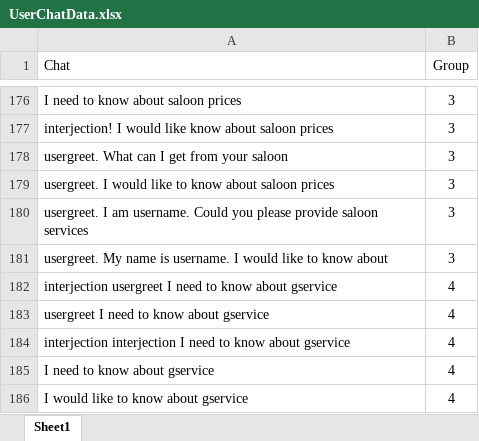
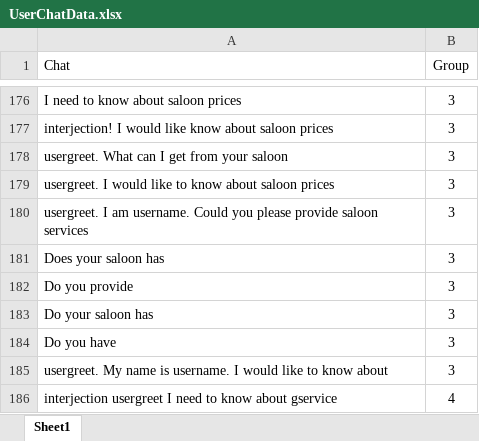
Before and after one commit to mudithsilva/text-mining, an Excel workbook: Final Project/UserChatData.xlsx, sheet Sheet1, drawn as a sheet; only a part is shown, gaps mark what is left out; the shorter side is filled out with more unchanged rows; values as stored, in another font and other column widths than the file's, no borders; the diff covers the shown part only; the diff names each change by its address in the sheet, - before the commit and + after, or states it on an @@ line.

```diff
--- a/Final Project/UserChatData.xlsx (sheet Sheet1)
+++ b/Final Project/UserChatData.xlsx (sheet Sheet1)
+row 181: Does your saloon has | 3
+row 182: Do you provide | 3
+row 183: Do your saloon has | 3
+row 184: Do you have | 3
```
Also changed, not shown: 56 added rows elsewhere in this sheet, Final Project/ReplyChat.xlsx, 12 other files.
